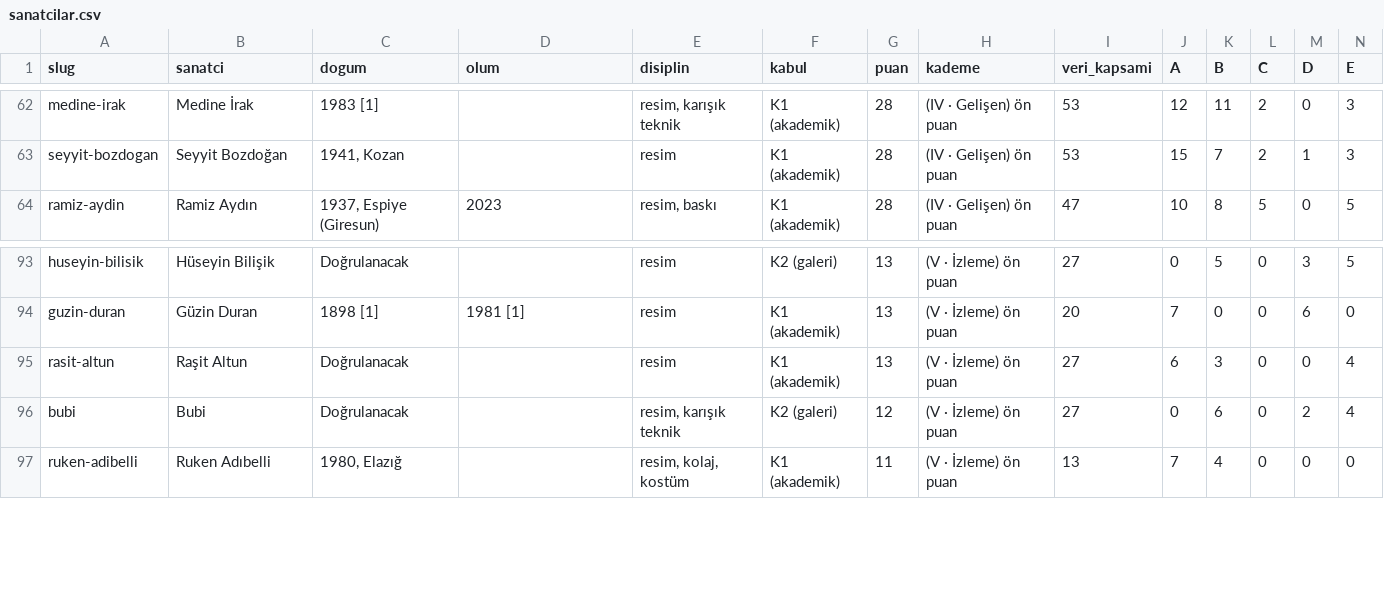
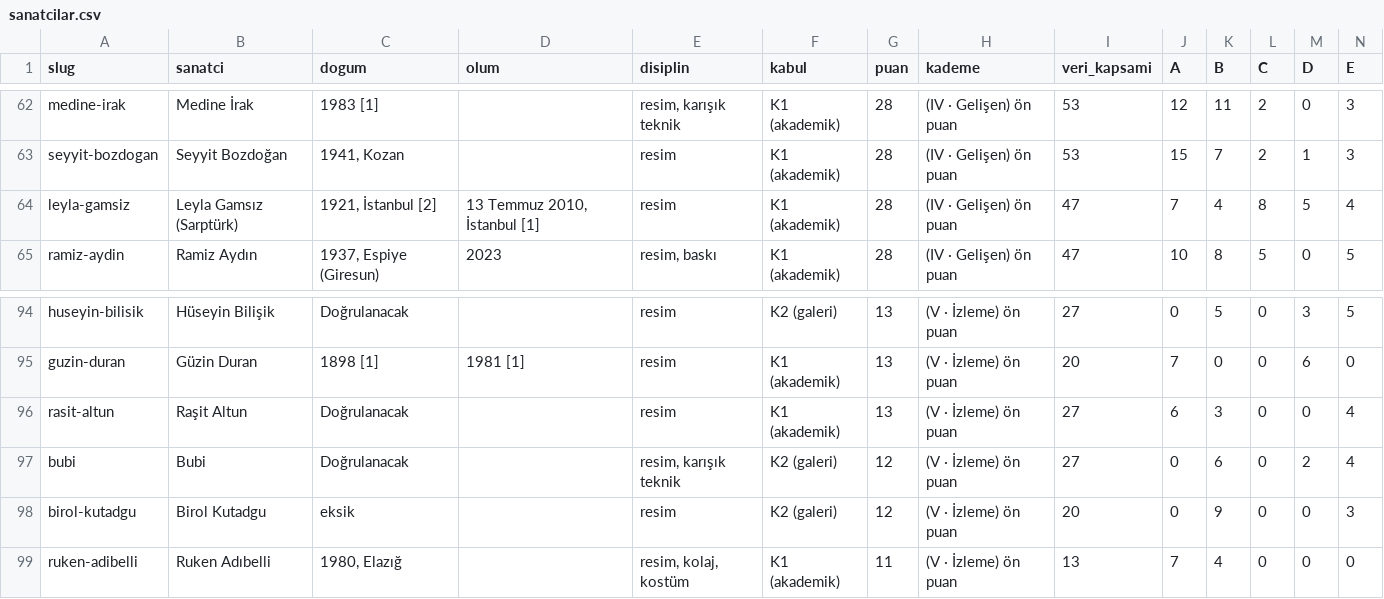
Before and after one commit to occiftci-ux/artvela-site, a CSV file: arastirma/sanatcilar.csv, drawn as a sheet; only a part is shown, gaps mark what is left out; rows hold the shown columns only; the diff names each change by its address in the sheet, - before the commit and + after, or states it on an @@ line.

```diff
--- a/arastirma/sanatcilar.csv
+++ b/arastirma/sanatcilar.csv
+row 64: leyla-gamsiz | Leyla Gamsız (Sarptürk) | 1921, İstanbul [2] | 13 Temmuz 2010, İstanbul [1] | resim | K1 (akademik) | 28 | (IV · Gelişen) ön puan | 47 | 7 | 4 | 8 | 5 | 4
+row 98: birol-kutadgu | Birol Kutadgu | eksik |  | resim | K2 (galeri) | 12 | (V · İzleme) ön puan | 20 | 0 | 9 | 0 | 0 | 3
```
Also changed, not shown: arastirma/kuyruk.csv, 5 other files.
